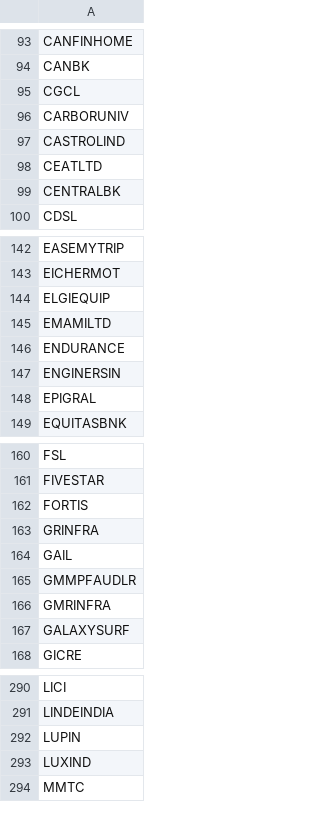
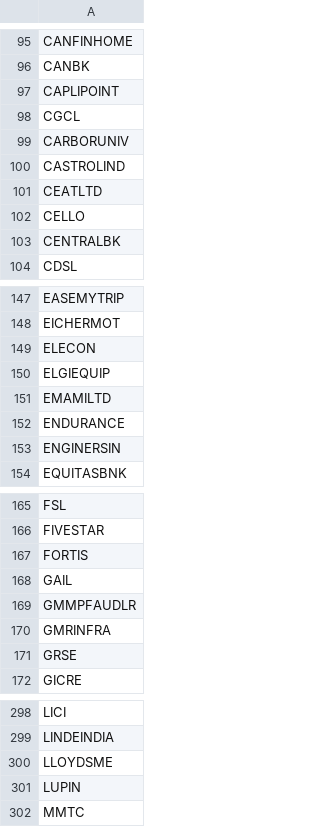
Before and after one commit to snehsh/stock-screener, a CSV file: nifty_data/ticker500.csv, drawn as a sheet; only a part is shown, gaps mark what is left out; the diff covers the shown part only.

```diff
--- a/nifty_data/ticker500.csv
+++ b/nifty_data/ticker500.csv
@@ -94,2 +96,3 @@ CANFINHOME
 CANBK
+CAPLIPOINT
 CGCL
@@ -98,2 +101,3 @@ CASTROLIND
 CEATLTD
+CELLO
 CENTRALBK
@@ -143,2 +148,3 @@ EASEMYTRIP
 EICHERMOT
+ELECON
 ELGIEQUIP
@@ -147,3 +153,2 @@ ENDURANCE
 ENGINERSIN
-EPIGRAL
 EQUITASBNK
@@ -162,3 +167,2 @@ FIVESTAR
 FORTIS
-GRINFRA
 GAIL
@@ -166,3 +170,3 @@ GMMPFAUDLR
 GMRINFRA
-GALAXYSURF
+GRSE
 GICRE
@@ -291,4 +299,4 @@ LICI
 LINDEINDIA
+LLOYDSME
 LUPIN
-LUXIND
 MMTC
```
Also changed, not shown: 24 added rows, 25 removed rows and 8 edited cells elsewhere in this file, nifty_data/ticker200.csv.
